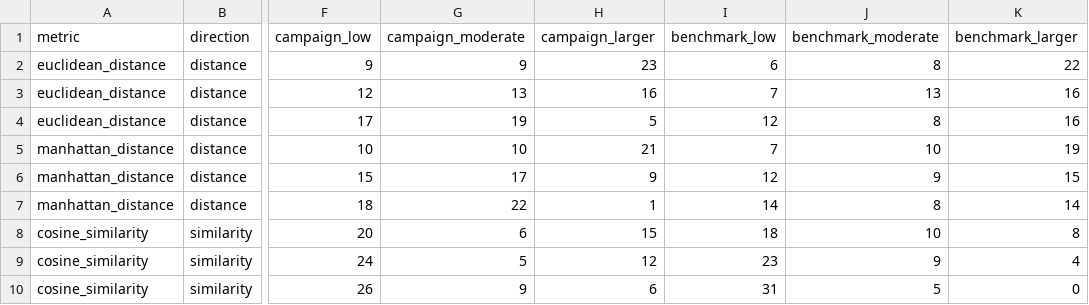
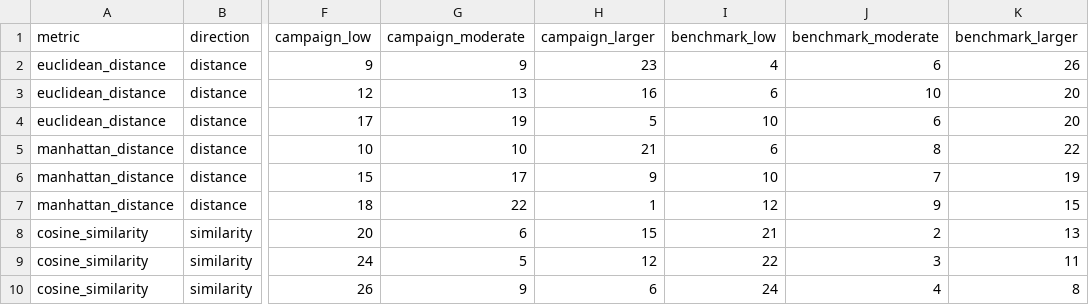
Before and after one commit to TakoVHS/CogniPrint, a CSV file: evidence/statistical-validation-v1/threshold-sensitivity.csv, drawn as a sheet; only a part is shown, gaps mark what is left out; the diff names each change by its address in the sheet, - before the commit and + after, or states it on an @@ line.

```diff
--- a/evidence/statistical-validation-v1/threshold-sensitivity.csv
+++ b/evidence/statistical-validation-v1/threshold-sensitivity.csv
-I2 (benchmark_low): 6
+I2 (benchmark_low): 4
-J2 (benchmark_moderate): 8
+J2 (benchmark_moderate): 6
-K2 (benchmark_larger): 22
+K2 (benchmark_larger): 26
-I3 (benchmark_low): 7
+I3 (benchmark_low): 6
-J3 (benchmark_moderate): 13
+J3 (benchmark_moderate): 10
-K3:K4 (benchmark_larger): 16
+K3:K4 (benchmark_larger): 20
-I4 (benchmark_low): 12
+I4 (benchmark_low): 10
-J4 (benchmark_moderate): 8
+J4 (benchmark_moderate): 6
-I5 (benchmark_low): 7
+I5 (benchmark_low): 6
-J5 (benchmark_moderate): 10
+J5 (benchmark_moderate): 8
-K5 (benchmark_larger): 19
+K5 (benchmark_larger): 22
-I6 (benchmark_low): 12
+I6 (benchmark_low): 10
-J6 (benchmark_moderate): 9
+J6 (benchmark_moderate): 7
-K6 (benchmark_larger): 15
+K6 (benchmark_larger): 19
-I7 (benchmark_low): 14
+I7 (benchmark_low): 12
-J7 (benchmark_moderate): 8
+J7 (benchmark_moderate): 9
-K7 (benchmark_larger): 14
+K7 (benchmark_larger): 15
-I8 (benchmark_low): 18
+I8 (benchmark_low): 21
-J8 (benchmark_moderate): 10
+J8 (benchmark_moderate): 2
-K8 (benchmark_larger): 8
+K8 (benchmark_larger): 13
-I9 (benchmark_low): 23
+I9 (benchmark_low): 22
-J9 (benchmark_moderate): 9
+J9 (benchmark_moderate): 3
-K9 (benchmark_larger): 4
+K9 (benchmark_larger): 11
-I10 (benchmark_low): 31
+I10 (benchmark_low): 24
-J10 (benchmark_moderate): 5
+J10 (benchmark_moderate): 4
-K10 (benchmark_larger): 0
+K10 (benchmark_larger): 8
```
Also changed, not shown: datasets/public-benchmark-v1.1/metadata/intake-candidates.csv, evidence/statistical-validation-v1/benchmark-axis-summary.csv, 34 other files.
